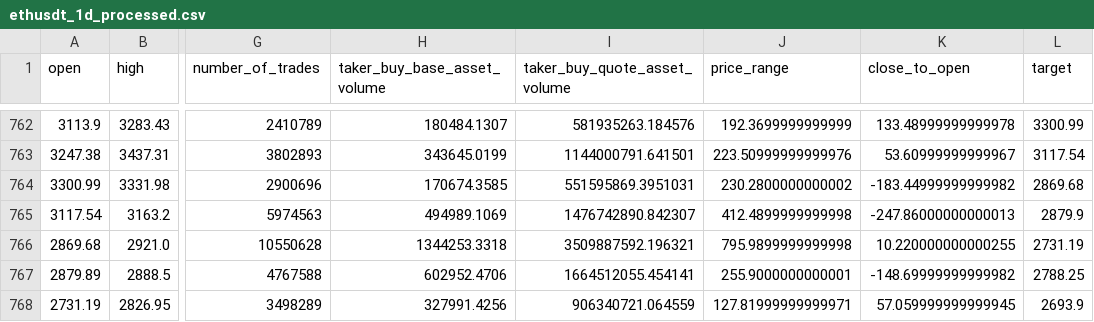
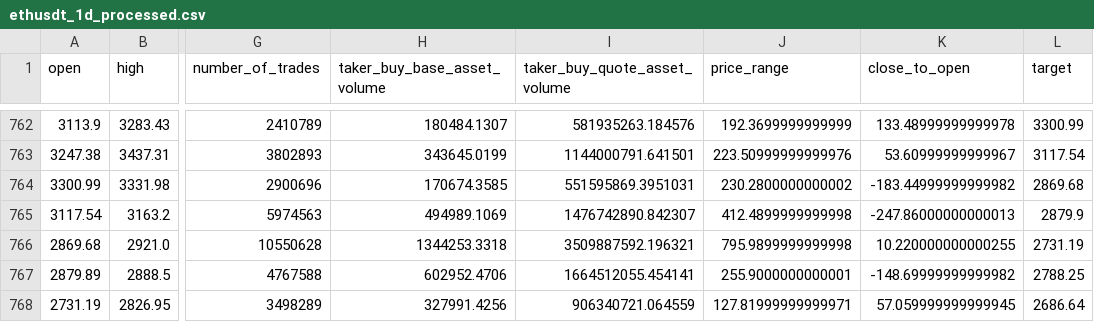
Before and after one commit to zabih1/CryptoForecasting, a CSV file: ML/data/processed_data/ethusdt_1d_processed.csv (was data/processed_data/ethusdt_1d_processed.csv), drawn as a sheet; only a part is shown, gaps mark what is left out; the diff names each change by its address in the sheet, - before the commit and + after, or states it on an @@ line.

```diff
--- a/data/processed_data/ethusdt_1d_processed.csv
+++ b/ML/data/processed_data/ethusdt_1d_processed.csv
-L768 (target): 2693.9
+L768 (target): 2686.64
```
Also changed, not shown: ML/data/processed_data/btcusdt_1d_processed.csv, ML/data/raw_data/btcusdt_1d.csv, 26 other files.
